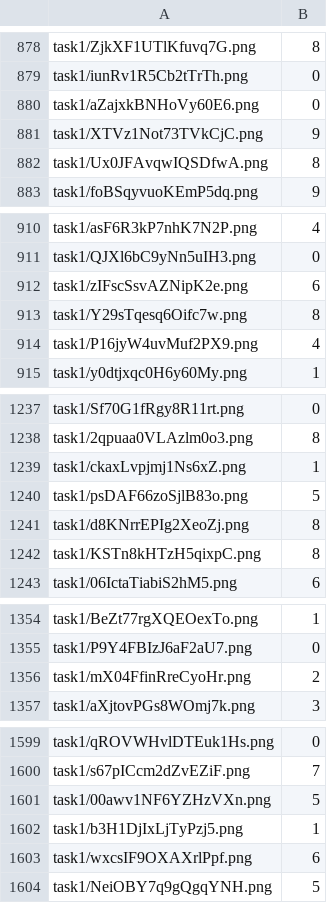
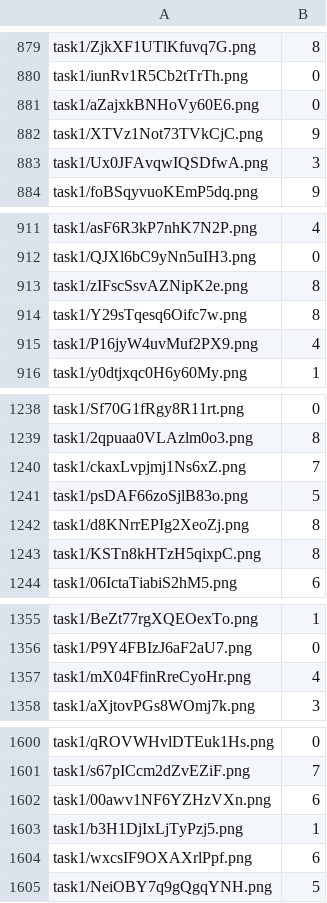
Before and after one commit to chuchunchi/Machine-Learning, a CSV file: HW5/submission.csv, drawn as a sheet; only a part is shown, gaps mark what is left out; the diff covers the shown part only.

```diff
--- a/HW5/submission.csv
+++ b/HW5/submission.csv
@@ -881,3 +882,3 @@ task1/aZajxkBNHoVy60E6.png,0
 task1/XTVz1Not73TVkCjC.png,9
-task1/Ux0JFAvqwIQSDfwA.png,8
+task1/Ux0JFAvqwIQSDfwA.png,3
 task1/foBSqyvuoKEmP5dq.png,9
@@ -911,3 +912,3 @@ task1/asF6R3kP7nhK7N2P.png,4
 task1/QJXl6bC9yNn5uIH3.png,0
-task1/zIFscSsvAZNipK2e.png,6
+task1/zIFscSsvAZNipK2e.png,8
 task1/Y29sTqesq6Oifc7w.png,8
@@ -1238,3 +1239,3 @@ task1/Sf70G1fRgy8R11rt.png,0
 task1/2qpuaa0VLAzlm0o3.png,8
-task1/ckaxLvpjmj1Ns6xZ.png,1
+task1/ckaxLvpjmj1Ns6xZ.png,7
 task1/psDAF66zoSjlB83o.png,5
@@ -1355,3 +1356,3 @@ task1/BeZt77rgXQEOexTo.png,1
 task1/P9Y4FBIzJ6aF2aU7.png,0
-task1/mX04FfinRreCyoHr.png,2
+task1/mX04FfinRreCyoHr.png,4
 task1/aXjtovPGs8WOmj7k.png,3
@@ -1600,3 +1601,3 @@ task1/qROVWHvlDTEuk1Hs.png,0
 task1/s67pICcm2dZvEZiF.png,7
-task1/00awv1NF6YZHzVXn.png,5
+task1/00awv1NF6YZHzVXn.png,6
 task1/b3H1DjIxLjTyPzj5.png,1
```
Also changed, not shown: 1 added row and 47 edited cells elsewhere in this file, 3 other files.
